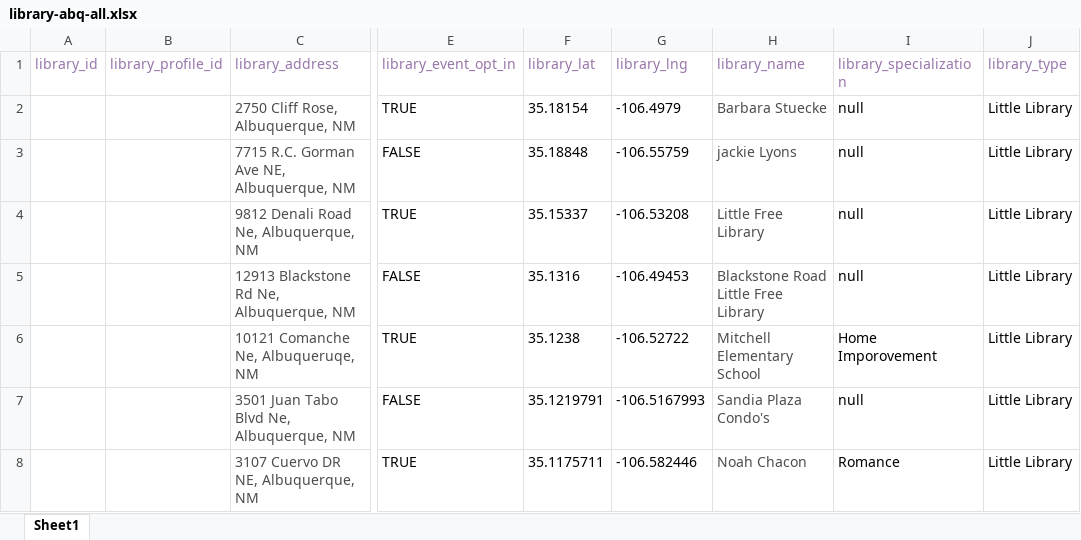
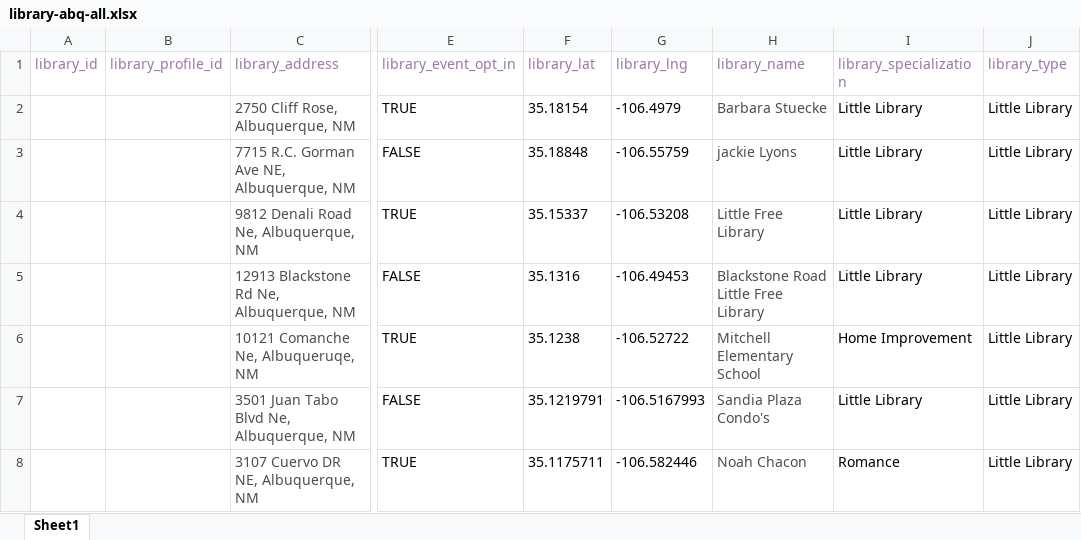
Before and after one commit to DD-Cohort-40-Little-Library/little-library, an Excel workbook: sql/library-abq-all.xlsx, sheet Sheet1, drawn as a sheet; only a part is shown, gaps mark what is left out; values as stored, in another font and other column widths than the file's, no borders; the diff covers the shown part only; the diff names each change by its address in the sheet, - before the commit and + after, or states it on an @@ line.

Commit message:
fixed null issue on specialization

```diff
--- a/sql/library-abq-all.xlsx (sheet Sheet1)
+++ b/sql/library-abq-all.xlsx (sheet Sheet1)
-I2:I5 (library_specialization): null
+I2:I5 (library_specialization): Little Library
-I6 (library_specialization): Home Imporovement
+I6 (library_specialization): Home Improvement
-I7 (library_specialization): null
+I7 (library_specialization): Little Library
```
Also changed, not shown: 43 edited cells elsewhere in this sheet, 9 other files.
